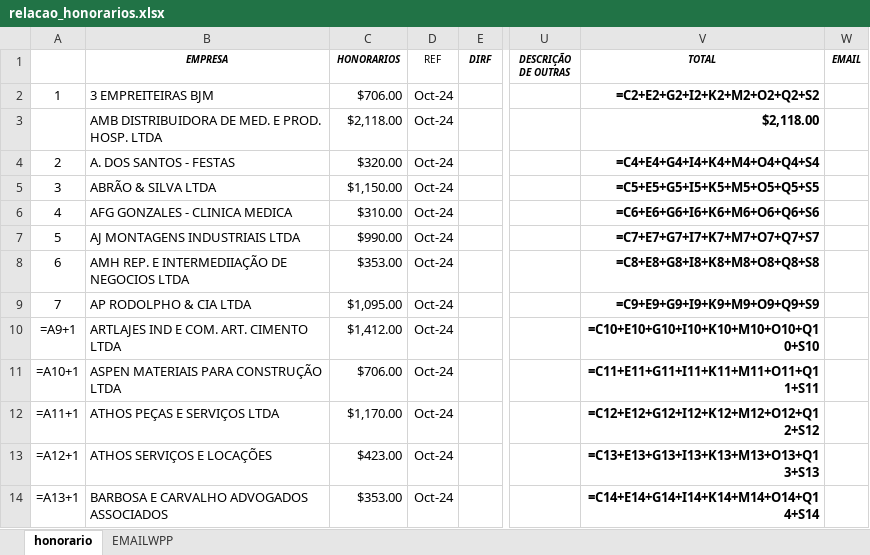
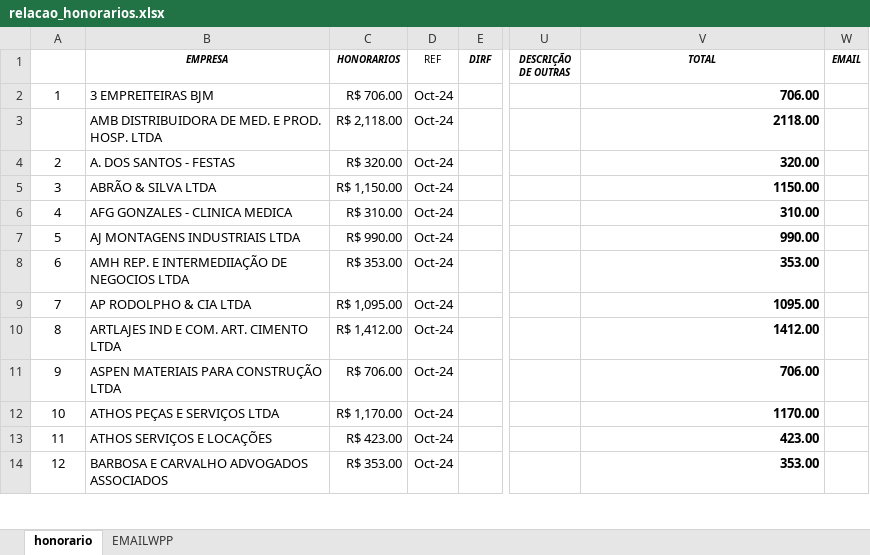
Before and after one commit to LuizHillebrande/Office-automation, an Excel workbook: relacao_honorarios.xlsx, sheet honorario, drawn as a sheet; only a part is shown, gaps mark what is left out; values as stored, in another font and other column widths than the file's, no borders; formulas without a stored value are shown as written; the diff covers the shown part only; the diff names each change by its address in the sheet, - before the commit and + after, or states it on an @@ line.

```diff
--- a/relacao_honorarios.xlsx (sheet honorario)
+++ b/relacao_honorarios.xlsx (sheet honorario)
-C2 (HONORARIOS): $706.00
+C2 (HONORARIOS): R$ 706.00
-V2 (TOTAL): =C2+E2+G2+I2+K2+M2+O2+Q2+S2
+V2 (TOTAL): 706.00
-C3 (HONORARIOS): $2,118.00
+C3 (HONORARIOS): R$ 2,118.00
-V3 (TOTAL): $2,118.00
+V3 (TOTAL): 2118.00
-C4 (HONORARIOS): $320.00
+C4 (HONORARIOS): R$ 320.00
-V4 (TOTAL): =C4+E4+G4+I4+K4+M4+O4+Q4+S4
+V4 (TOTAL): 320.00
-C5 (HONORARIOS): $1,150.00
+C5 (HONORARIOS): R$ 1,150.00
-V5 (TOTAL): =C5+E5+G5+I5+K5+M5+O5+Q5+S5
+V5 (TOTAL): 1150.00
-C6 (HONORARIOS): $310.00
+C6 (HONORARIOS): R$ 310.00
-V6 (TOTAL): =C6+E6+G6+I6+K6+M6+O6+Q6+S6
+V6 (TOTAL): 310.00
-C7 (HONORARIOS): $990.00
+C7 (HONORARIOS): R$ 990.00
-V7 (TOTAL): =C7+E7+G7+I7+K7+M7+O7+Q7+S7
+V7 (TOTAL): 990.00
-C8 (HONORARIOS): $353.00
+C8 (HONORARIOS): R$ 353.00
-V8 (TOTAL): =C8+E8+G8+I8+K8+M8+O8+Q8+S8
+V8 (TOTAL): 353.00
-C9 (HONORARIOS): $1,095.00
+C9 (HONORARIOS): R$ 1,095.00
-V9 (TOTAL): =C9+E9+G9+I9+K9+M9+O9+Q9+S9
+V9 (TOTAL): 1095.00
-A10: =A9+1
+A10: 8
-C10 (HONORARIOS): $1,412.00
+C10 (HONORARIOS): R$ 1,412.00
-V10 (TOTAL): =C10+E10+G10+I10+K10+M10+O10+Q10+S10
+V10 (TOTAL): 1412.00
-A11: =A10+1
+A11: 9
-C11 (HONORARIOS): $706.00
+C11 (HONORARIOS): R$ 706.00
-V11 (TOTAL): =C11+E11+G11+I11+K11+M11+O11+Q11+S11
+V11 (TOTAL): 706.00
-A12: =A11+1
+A12: 10
-C12 (HONORARIOS): $1,170.00
+C12 (HONORARIOS): R$ 1,170.00
-V12 (TOTAL): =C12+E12+G12+I12+K12+M12+O12+Q12+S12
+V12 (TOTAL): 1170.00
-A13: =A12+1
+A13: 11
-C13 (HONORARIOS): $423.00
+C13 (HONORARIOS): R$ 423.00
-V13 (TOTAL): =C13+E13+G13+I13+K13+M13+O13+Q13+S13
+V13 (TOTAL): 423.00
-A14: =A13+1
+A14: 12
-C14 (HONORARIOS): $353.00
+C14 (HONORARIOS): R$ 353.00
-V14 (TOTAL): =C14+E14+G14+I14+K14+M14+O14+Q14+S14
+V14 (TOTAL): 353.00
```
Also changed, not shown: other rows of this sheet, sheet EMAILWPP, 1 other file.
